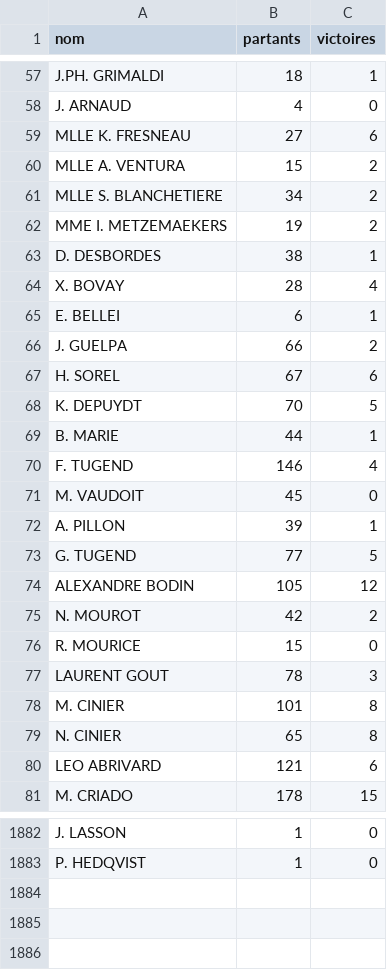
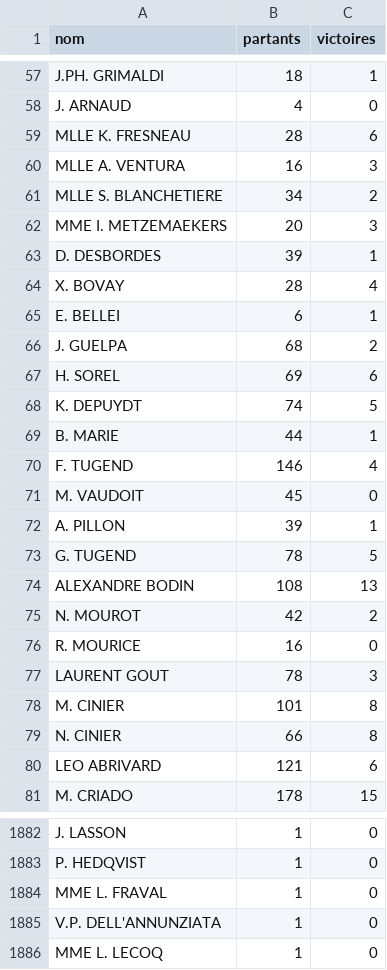
Before and after one commit to dddur75/robin-hippodromes, a CSV file: data/bases/drivers.csv, drawn as a sheet; only a part is shown, gaps mark what is left out; the diff covers the shown part only.

```diff
--- a/data/bases/drivers.csv
+++ b/data/bases/drivers.csv
@@ -58,12 +58,12 @@ J.PH. GRIMALDI;18;1
 J. ARNAUD;4;0
-MLLE K. FRESNEAU;27;6
-MLLE A. VENTURA;15;2
+MLLE K. FRESNEAU;28;6
+MLLE A. VENTURA;16;3
 MLLE S. BLANCHETIERE;34;2
-MME I. METZEMAEKERS;19;2
-D. DESBORDES;38;1
+MME I. METZEMAEKERS;20;3
+D. DESBORDES;39;1
 X. BOVAY;28;4
 E. BELLEI;6;1
-J. GUELPA;66;2
-H. SOREL;67;6
-K. DEPUYDT;70;5
+J. GUELPA;68;2
+H. SOREL;69;6
+K. DEPUYDT;74;5
 B. MARIE;44;1
@@ -72,9 +72,9 @@ M. VAUDOIT;45;0
 A. PILLON;39;1
-G. TUGEND;77;5
-ALEXANDRE BODIN;105;12
+G. TUGEND;78;5
+ALEXANDRE BODIN;108;13
 N. MOUROT;42;2
-R. MOURICE;15;0
+R. MOURICE;16;0
 LAURENT GOUT;78;3
 M. CINIER;101;8
-N. CINIER;65;8
+N. CINIER;66;8
 LEO ABRIVARD;121;6
@@ -1883 +1883,4 @@ J. LASSON;1;0
 P. HEDQVIST;1;0
+MME L. FRAVAL;1;0
+V.P. DELL'ANNUNZIATA;1;0
+MME L. LECOQ;1;0
```
Also changed, not shown: 91 edited cells elsewhere in this file, data/bases/chevaux.csv, data/bases/drivers_hippodromes.csv, 8 other files.
